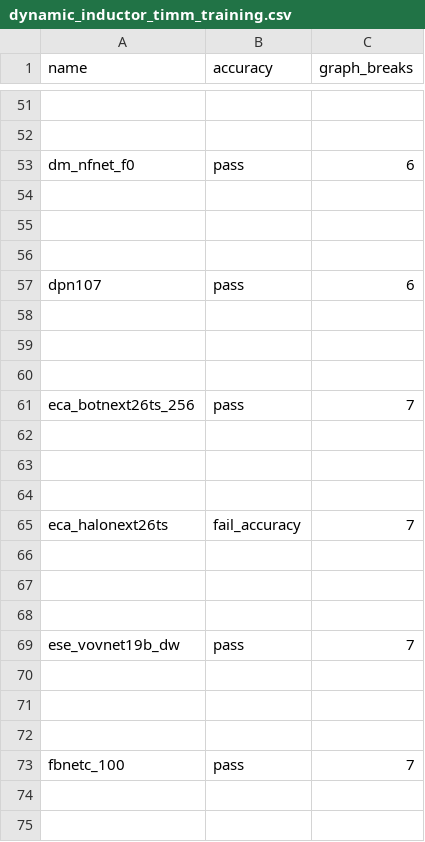
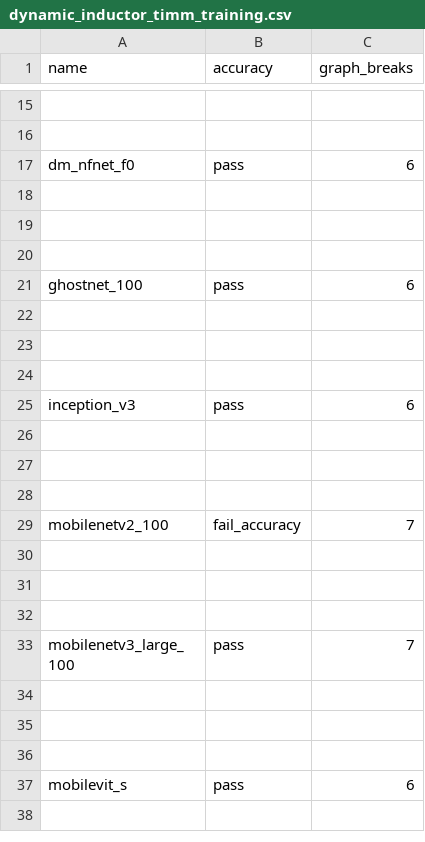
Before and after one commit to dwyangone/pytorch, a CSV file: benchmarks/dynamo/ci_expected_accuracy/rocm/dynamic_inductor_timm_training.csv, drawn as a sheet; only a part is shown, gaps mark what is left out; the shorter side is filled out with more unchanged rows; the diff covers the shown part only; the diff names each change by its address in the sheet, - before the commit and + after, or states it on an @@ line.

Commit message:
[Benchmark] remove old timm models from benchmark (#164805)
Prune models from TorchInductor dashboard to reduce ci cost. This PR prunes for timm models according to the [doc](https://docs.google.com/document/d/1nLPNNAU-_M9Clx9FMrJ1ycdPxe-xRA54olPnsFzdpoU/edit?tab=t.0), which reduces from 60 to 14 models.

Pull Request resolved: https://github.com/pytorch/pytorch/pull/164805
Approved by: https://github.com/anijain2305, https://github.com/seemethere, https://github.com/huydhn, https://github.com/malfet

```diff
--- a/benchmarks/dynamo/ci_expected_accuracy/rocm/dynamic_inductor_timm_training.csv
+++ b/benchmarks/dynamo/ci_expected_accuracy/rocm/dynamic_inductor_timm_training.csv
-row 57: dpn107 | pass | 6
-row 58: (empty)
-row 59: (empty)
-row 60: (empty)
-row 61: eca_botnext26ts_256 | pass | 7
-row 62: (empty)
-row 63: (empty)
-row 64: (empty)
-row 65: eca_halonext26ts | fail_accuracy | 7
-row 66: (empty)
-row 67: (empty)
-row 68: (empty)
-row 69: ese_vovnet19b_dw | pass | 7
-row 70: (empty)
-row 71: (empty)
-row 72: (empty)
-row 73: fbnetc_100 | pass | 7
-row 74: (empty)
-row 75: (empty)
```
Also changed, not shown: 169 removed rows elsewhere in this file, benchmarks/dynamo/ci_expected_accuracy/aot_eager_timm_training.csv, benchmarks/dynamo/ci_expected_accuracy/rocm/aot_eager_timm_training.csv, 32 other files.
